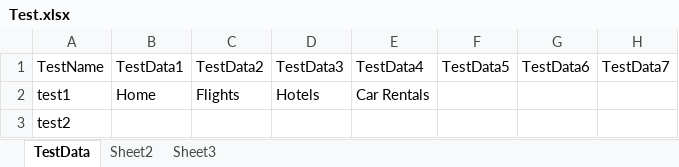
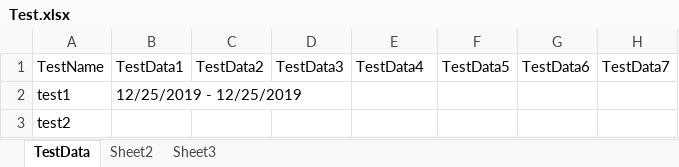
Before and after one commit to debmsbi/fox.webautomation.com, an Excel workbook: target/test-classes/Test.xlsx, sheet TestData, drawn as a sheet; only a part is shown; values as stored, in another font and other column widths than the file's, no borders; the diff names each change by its address in the sheet, - before the commit and + after, or states it on an @@ line.

```diff
--- a/target/test-classes/Test.xlsx (sheet TestData)
+++ b/target/test-classes/Test.xlsx (sheet TestData)
-B2: Home
+B2: 12/25/2019 - 12/25/2019
-C2: Flights
+C2: (empty)
-D2: Hotels
+D2: (empty)
-E2: Car Rentals
+E2: (empty)
```
Also changed, not shown: 35 other files.
